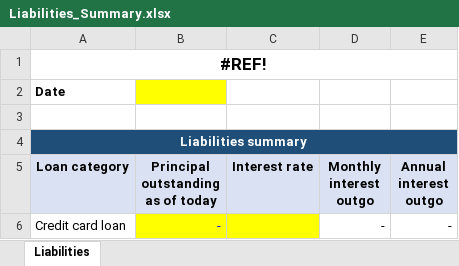
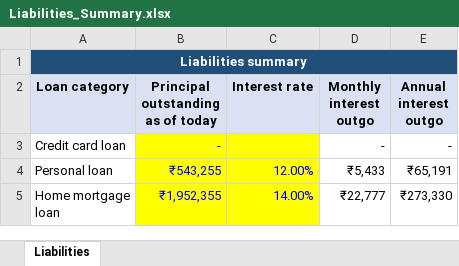
Before and after one commit to activelifetech23-png/myassetz-demo, an Excel workbook: src/main/resources/static/xl-folder/Liabilities_Summary.xlsx, sheet Liabilities, drawn as a sheet; only a part is shown; the shorter side is filled out with more unchanged rows; values as stored, in another font and other column widths than the file's, no borders; the diff names each change by its address in the sheet, - before the commit and + after, or states it on an @@ line.

```diff
--- a/src/main/resources/static/xl-folder/Liabilities_Summary.xlsx (sheet Liabilities)
+++ b/src/main/resources/static/xl-folder/Liabilities_Summary.xlsx (sheet Liabilities)
-row 1: #REF!
-row 2: Date
-row 3: (empty)
```
Also changed, not shown: src/main/resources/static/xl-folder/Other_Goals_Calculator.xlsx, 8 other files.
